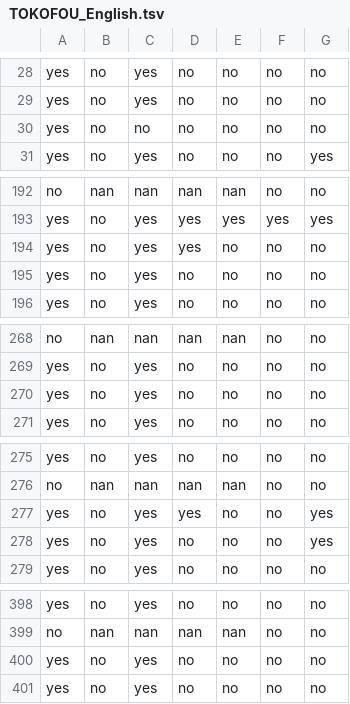
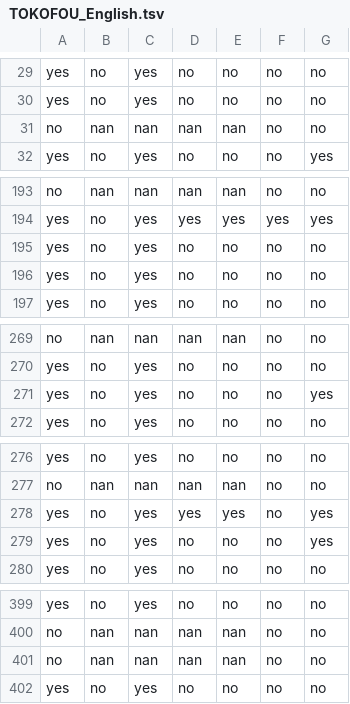
Before and after one commit to gtziafas/nlp4ifchallenge, a TSV file: submission/TOKOFOU_English.tsv, drawn as a sheet; only a part is shown, gaps mark what is left out; the diff covers the shown part only.

Commit message:
fixed submission

```diff
--- a/submission/TOKOFOU_English.tsv
+++ b/submission/TOKOFOU_English.tsv
@@ -29,3 +30,3 @@ yes	no	yes	no	no	no	no
 yes	no	yes	no	no	no	no
-yes	no	no	no	no	no	no
+no	nan	nan	nan	nan	no	no
 yes	no	yes	no	no	no	yes
@@ -193,3 +194,3 @@ no	nan	nan	nan	nan	no	no
 yes	no	yes	yes	yes	yes	yes
-yes	no	yes	yes	no	no	no
+yes	no	yes	no	no	no	no
 yes	no	yes	no	no	no	no
@@ -269,3 +270,3 @@ no	nan	nan	nan	nan	no	no
 yes	no	yes	no	no	no	no
-yes	no	yes	no	no	no	no
+yes	no	yes	no	no	no	yes
 yes	no	yes	no	no	no	no
@@ -276,3 +277,3 @@ yes	no	yes	no	no	no	no
 no	nan	nan	nan	nan	no	no
-yes	no	yes	yes	no	no	yes
+yes	no	yes	yes	yes	no	yes
 yes	no	yes	no	no	no	yes
@@ -399,3 +400,3 @@ yes	no	yes	no	no	no	no
 no	nan	nan	nan	nan	no	no
-yes	no	yes	no	no	no	no
+no	nan	nan	nan	nan	no	no
 yes	no	yes	no	no	no	no
```
Also changed, not shown: 1 added row, 3 moved rows and 1 edited cell elsewhere in this file.
